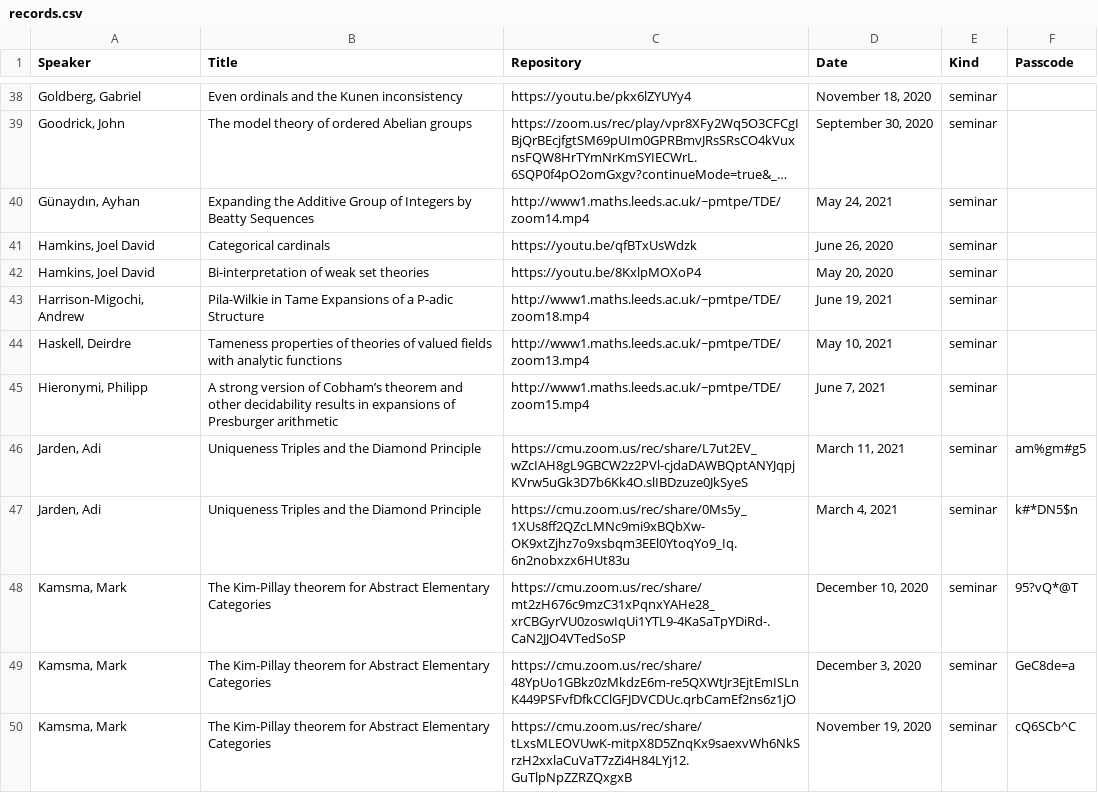
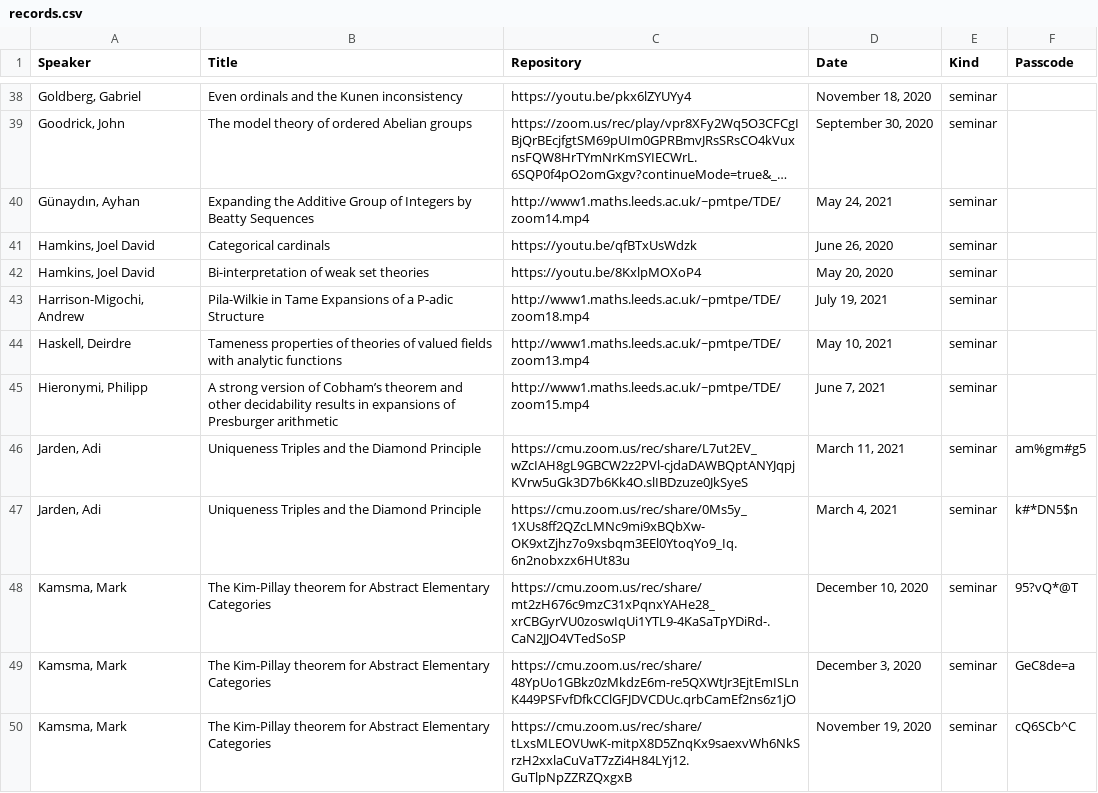
Before and after one commit to Miguelwan/math_webpage, a CSV file: records.csv, drawn as a sheet; only a part is shown, gaps mark what is left out; long unchanged cells end in ….

```diff
--- a/records.csv
+++ b/records.csv
@@ -42,3 +42,3 @@
 "Hamkins, Joel David";"Bi-interpretation of weak set theories";"https://youtu.be/8KxlpMOXoP4";"May 20, 2020";"seminar";
-"Harrison-Migochi, Andrew";"Pila-Wilkie in Tame Expansions of a P-adic Structure";"http://www1.maths.leeds.ac.uk/~pmtpe/TDE/zoom18.mp4";"June 19, 2021";"seminar";
+"Harrison-Migochi, Andrew";"Pila-Wilkie in Tame Expansions of a P-adic Structure";"http://www1.maths.leeds.ac.uk/~pmtpe/TDE/zoom18.mp4";"July 19, 2021";"seminar";
 "Haskell, Deirdre";"Tameness properties of theories of valued fields with analytic functions";"http://www1.maths.leeds.ac.uk/~pmtpe/TDE/zoom13.mp4";"May 10, 2021";"seminar";
```
Also changed, not shown: 3 other files.
